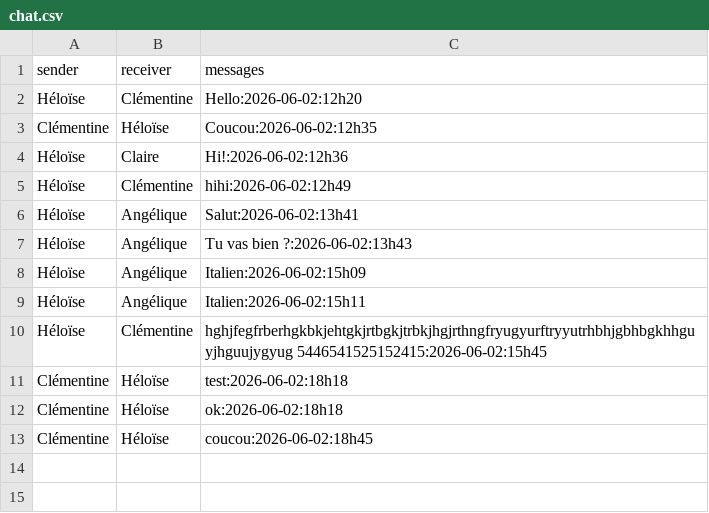
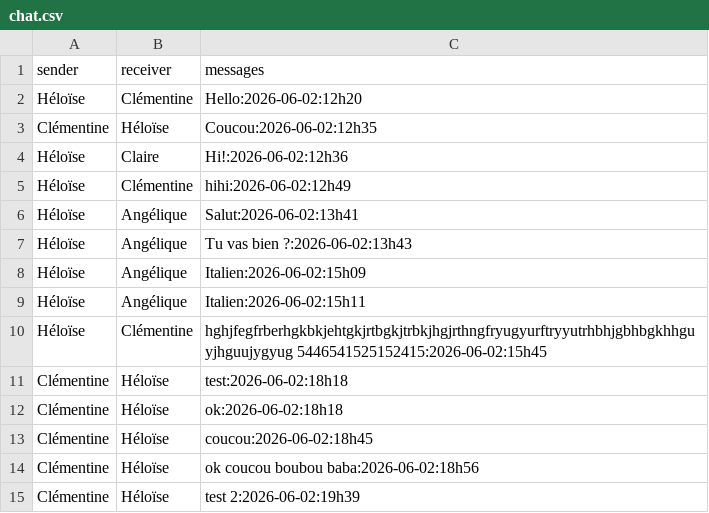
Before and after one commit to clemghsn/FOODTROC, a CSV file: chat.csv, drawn as a sheet.

```diff
--- a/chat.csv
+++ b/chat.csv
@@ -13 +13,3 @@ Clémentine,Héloïse,ok:2026-06-02:18h18
 Clémentine,Héloïse,coucou:2026-06-02:18h45
+Clémentine,Héloïse,ok coucou boubou baba:2026-06-02:18h56
+Clémentine,Héloïse,test 2:2026-06-02:19h39
```
Also changed, not shown: 6 other files.
